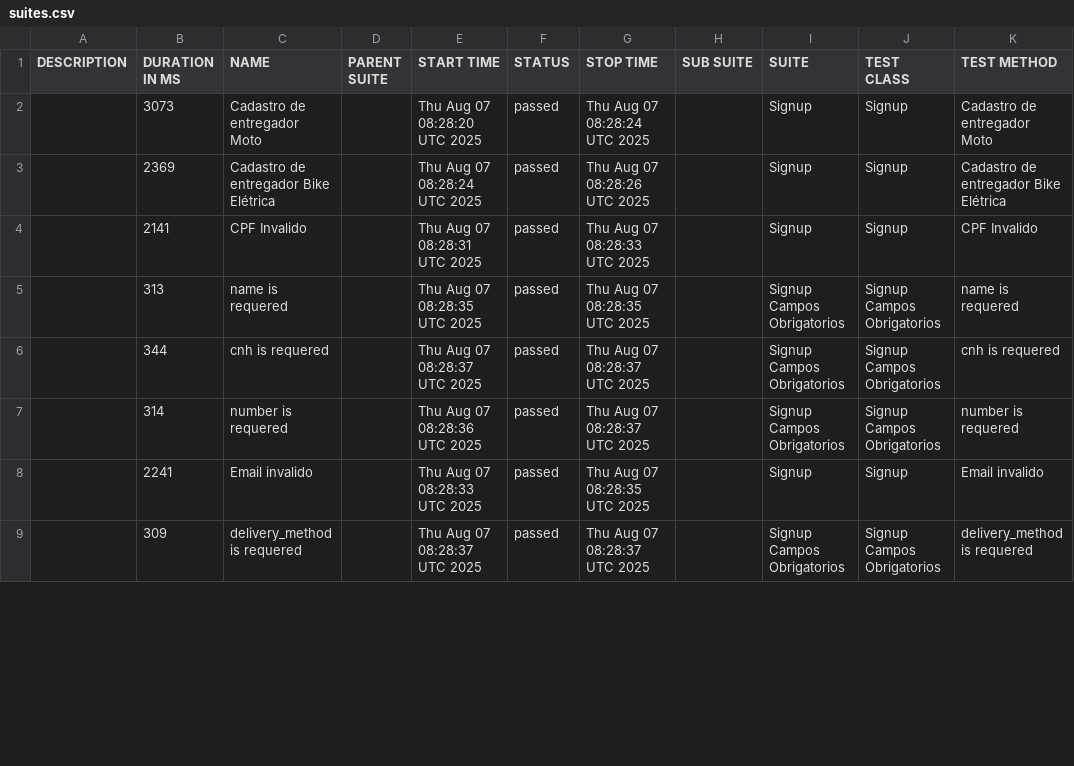
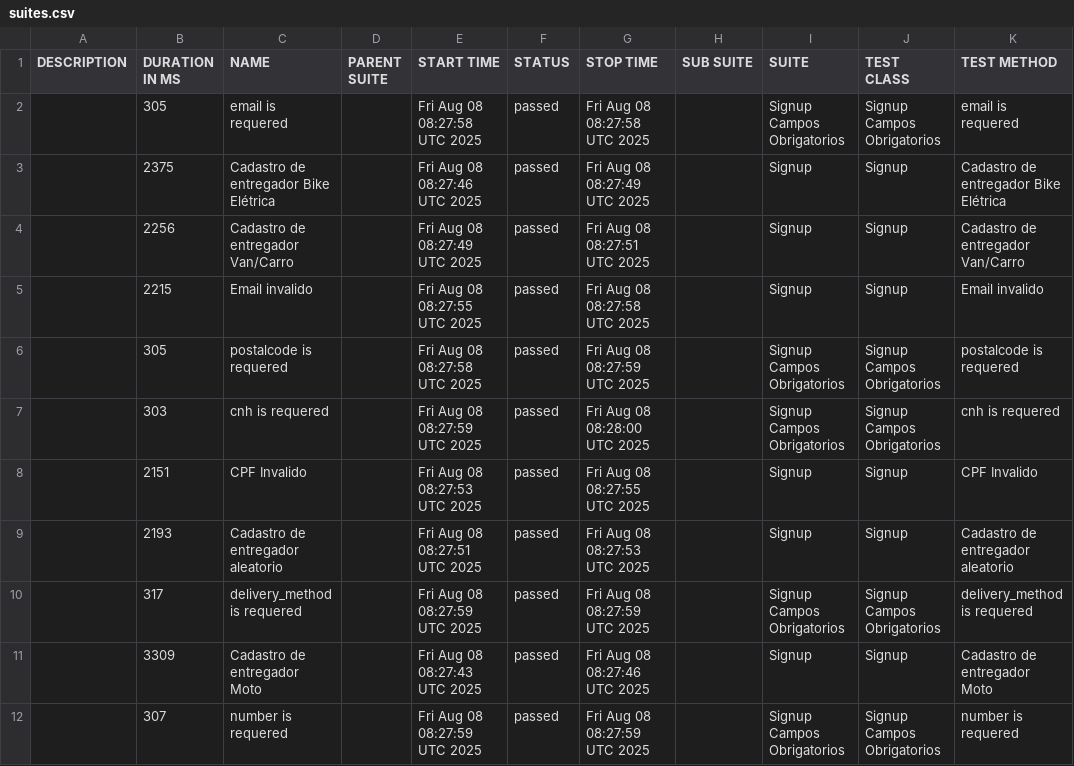
Before and after one commit to diegobbarbosa09/buger-eats-cypress, a CSV file: data/suites.csv, drawn as a sheet; only a part is shown; the diff covers the shown part only.

```diff
--- a/data/suites.csv
+++ b/data/suites.csv
@@ -1,9 +1,12 @@
 "DESCRIPTION","DURATION IN MS","NAME","PARENT SUITE","START TIME","STATUS","STOP TIME","SUB SUITE","SUITE","TEST CLASS","TEST METHOD"
-"","3073","Cadastro de entregador Moto","","Thu Aug 07 08:28:20 UTC 2025","passed","Thu Aug 07 08:28:24 UTC 2025","","Signup","Signup","Cadastro de entregador Moto"
-"","2369","Cadastro de entregador Bike Elétrica","","Thu Aug 07 08:28:24 UTC 2025","passed","Thu Aug 07 08:28:26 UTC 2025","","Signup","Signup","Cadastro de entregador Bike Elétrica"
-"","2141","CPF Invalido","","Thu Aug 07 08:28:31 UTC 2025","passed","Thu Aug 07 08:28:33 UTC 2025","","Signup","Signup","CPF Invalido"
-"","313","name is requered","","Thu Aug 07 08:28:35 UTC 2025","passed","Thu Aug 07 08:28:35 UTC 2025","","Signup Campos Obrigatorios","Signup Campos Obrigatorios","name is requered"
-"","344","cnh is requered","","Thu Aug 07 08:28:37 UTC 2025","passed","Thu Aug 07 08:28:37 UTC 2025","","Signup Campos Obrigatorios","Signup Campos Obrigatorios","cnh is requered"
-"","314","number is requered","","Thu Aug 07 08:28:36 UTC 2025","passed","Thu Aug 07 08:28:37 UTC 2025","","Signup Campos Obrigatorios","Signup Campos Obrigatorios","number is requered"
-"","2241","Email invalido","","Thu Aug 07 08:28:33 UTC 2025","passed","Thu Aug 07 08:28:35 UTC 2025","","Signup","Signup","Email invalido"
-"","309","delivery_method is requered","","Thu Aug 07 08:28:37 UTC 2025","passed","Thu Aug 07 08:28:37 UTC 2025","","Signup Campos Obrigatorios","Signup Campos Obrigatorios","delivery_method is requered"
+"","305","email is requered","","Fri Aug 08 08:27:58 UTC 2025","passed","Fri Aug 08 08:27:58 UTC 2025","","Signup Campos Obrigatorios","Signup Campos Obrigatorios","email is requered"
+"","2375","Cadastro de entregador Bike Elétrica","","Fri Aug 08 08:27:46 UTC 2025","passed","Fri Aug 08 08:27:49 UTC 2025","","Signup","Signup","Cadastro de entregador Bike Elétrica"
+"","2256","Cadastro de entregador Van/Carro","","Fri Aug 08 08:27:49 UTC 2025","passed","Fri Aug 08 08:27:51 UTC 2025","","Signup","Signup","Cadastro de entregador Van/Carro"
+"","2215","Email invalido","","Fri Aug 08 08:27:55 UTC 2025","passed","Fri Aug 08 08:27:58 UTC 2025","","Signup","Signup","Email invalido"
+"","305","postalcode is requered","","Fri Aug 08 08:27:58 UTC 2025","passed","Fri Aug 08 08:27:59 UTC 2025","","Signup Campos Obrigatorios","Signup Campos Obrigatorios","postalcode is requered"
+"","303","cnh is requered","","Fri Aug 08 08:27:59 UTC 2025","passed","Fri Aug 08 08:28:00 UTC 2025","","Signup Campos Obrigatorios","Signup Campos Obrigatorios","cnh is requered"
+"","2151","CPF Invalido","","Fri Aug 08 08:27:53 UTC 2025","passed","Fri Aug 08 08:27:55 UTC 2025","","Signup","Signup","CPF Invalido"
+"","2193","Cadastro de entregador aleatorio","","Fri Aug 08 08:27:51 UTC 2025","passed","Fri Aug 08 08:27:53 UTC 2025","","Signup","Signup","Cadastro de entregador aleatorio"
+"","317","delivery_method is requered","","Fri Aug 08 08:27:59 UTC 2025","passed","Fri Aug 08 08:27:59 UTC 2025","","Signup Campos Obrigatorios","Signup Campos Obrigatorios","delivery_method is requered"
+"","3309","Cadastro de entregador Moto","","Fri Aug 08 08:27:43 UTC 2025","passed","Fri Aug 08 08:27:46 UTC 2025","","Signup","Signup","Cadastro de entregador Moto"
+"","307","number is requered","","Fri Aug 08 08:27:59 UTC 2025","passed","Fri Aug 08 08:27:59 UTC 2025","","Signup Campos Obrigatorios","Signup Campos Obrigatorios","number is requered"
```
Also changed, not shown: 3 removed rows and 8 edited cells elsewhere in this file, 40 other files.
